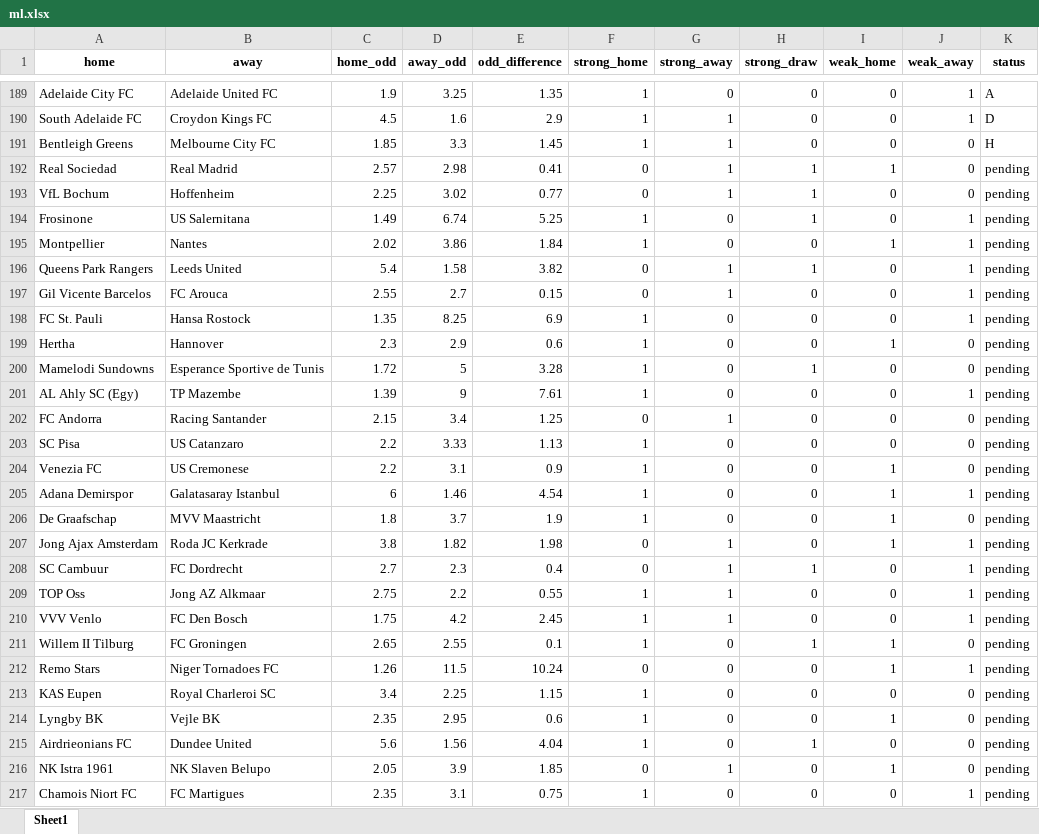
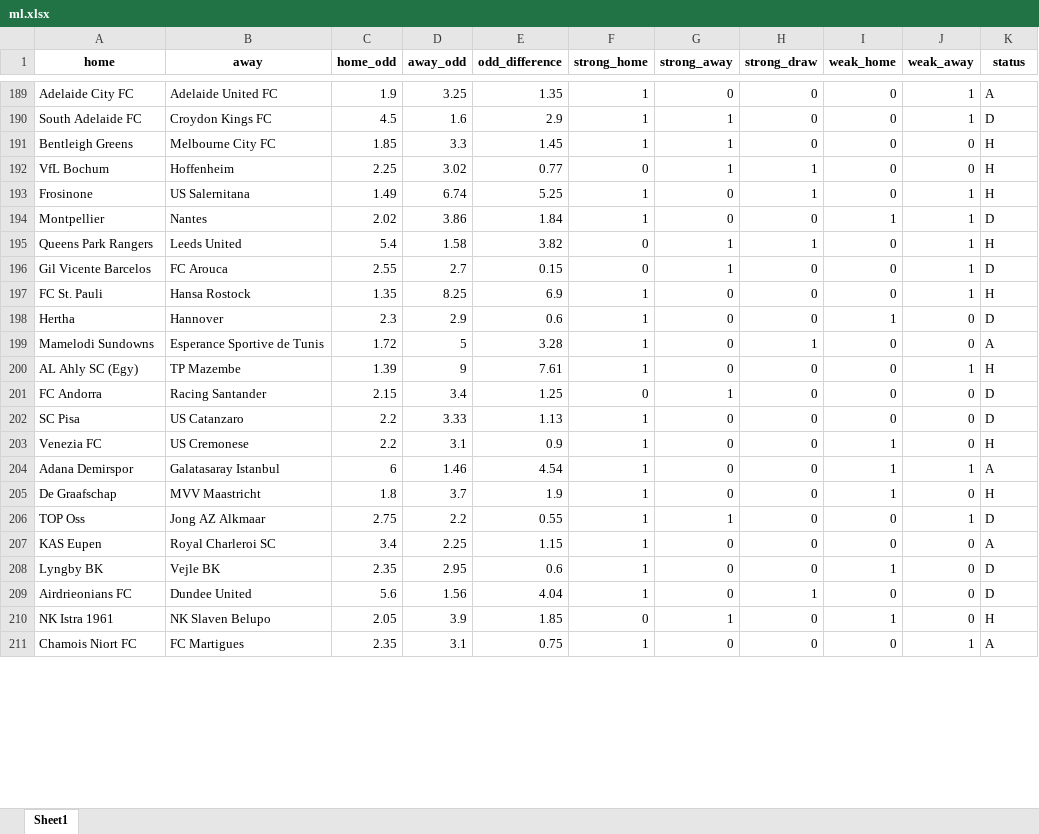
Before and after one commit to jbadonai/betting-predictions, an Excel workbook: ml.xlsx, sheet Sheet1, drawn as a sheet; only a part is shown, gaps mark what is left out; values as stored, in another font and other column widths than the file's, no borders; removed rows and columns are numbered as before the commit, all else as after; the diff covers the shown part only; the diff names each change by its address in the sheet, - before the commit and + after, or states it on an @@ line.

```diff
--- a/ml.xlsx (sheet Sheet1)
+++ b/ml.xlsx (sheet Sheet1)
-row 192: Real Sociedad | Real Madrid | 2.57 | 2.98 | 0.41 | 0 | 1 | 1 | 1 | 0 | pending
-K192:K193 (status): pending
+K192:K193 (status): H
-K194 (status): pending
+K194 (status): D
-K195 (status): pending
+K195 (status): H
-K196 (status): pending
+K196 (status): D
-K197 (status): pending
+K197 (status): H
-K198 (status): pending
+K198 (status): D
-K199 (status): pending
+K199 (status): A
-K200 (status): pending
+K200 (status): H
-K201:K202 (status): pending
+K201:K202 (status): D
-K203 (status): pending
+K203 (status): H
-K204 (status): pending
+K204 (status): A
-K205 (status): pending
+K205 (status): H
-row 207: Jong Ajax Amsterdam | Roda JC Kerkrade | 3.8 | 1.82 | 1.98 | 0 | 1 | 0 | 1 | 1 | pending
-row 208: SC Cambuur | FC Dordrecht | 2.7 | 2.3 | 0.4 | 0 | 1 | 1 | 0 | 1 | pending
-K206 (status): pending
+K206 (status): D
-row 210: VVV Venlo | FC Den Bosch | 1.75 | 4.2 | 2.45 | 1 | 1 | 0 | 0 | 1 | pending
-row 211: Willem II Tilburg | FC Groningen | 2.65 | 2.55 | 0.1 | 1 | 0 | 1 | 1 | 0 | pending
-row 212: Remo Stars | Niger Tornadoes FC | 1.26 | 11.5 | 10.24 | 0 | 0 | 0 | 1 | 1 | pending
-K207 (status): pending
+K207 (status): A
-K208:K209 (status): pending
+K208:K209 (status): D
-K210 (status): pending
+K210 (status): H
-K211 (status): pending
+K211 (status): A
```
Also changed, not shown: other rows of this sheet, datafile.xlsx, ml2.xlsx, 30 other files.
